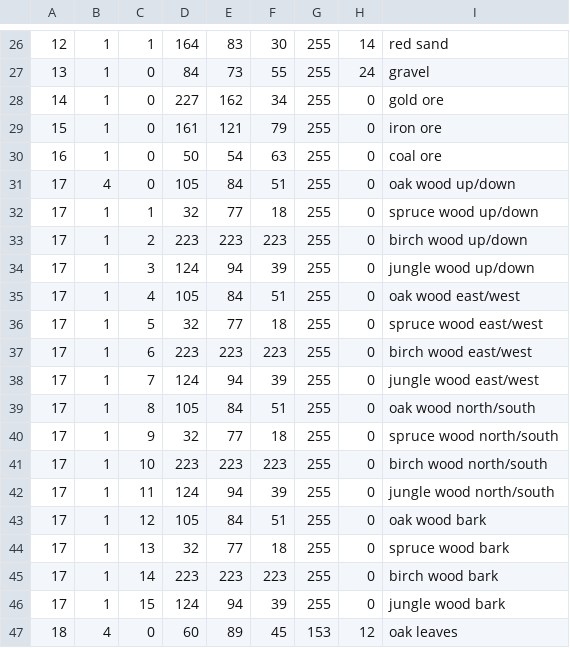
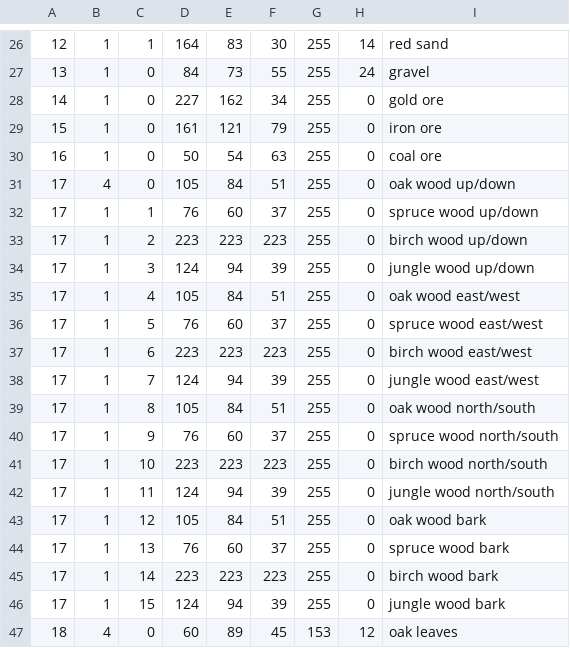
Before and after one commit to saltire/cmapbash, a CSV file: colours.csv, drawn as a sheet; only a part is shown, gaps mark what is left out.

Commit message:
Isometric region rendering works
Also:
- Added some optimizations to combine_alpha()
- Cleaned up #includes and added some guards against double inclusion
- Fixed a careless memory leak in isochunk.c
- Fixed a colour in the CSV that didn't show up on the map until
isometric rendering!

```diff
--- a/colours.csv
+++ b/colours.csv
@@ -31,3 +31,3 @@
 17,4,0,105,84,51,255,0,oak wood up/down
-17,1,1,32,77,18,255,0,spruce wood up/down
+17,1,1,76,60,37,255,0,spruce wood up/down
 17,1,2,223,223,223,255,0,birch wood up/down
@@ -35,3 +35,3 @@
 17,1,4,105,84,51,255,0,oak wood east/west
-17,1,5,32,77,18,255,0,spruce wood east/west
+17,1,5,76,60,37,255,0,spruce wood east/west
 17,1,6,223,223,223,255,0,birch wood east/west
@@ -39,3 +39,3 @@
 17,1,8,105,84,51,255,0,oak wood north/south
-17,1,9,32,77,18,255,0,spruce wood north/south
+17,1,9,76,60,37,255,0,spruce wood north/south
 17,1,10,223,223,223,255,0,birch wood north/south
@@ -43,3 +43,3 @@
 17,1,12,105,84,51,255,0,oak wood bark
-17,1,13,32,77,18,255,0,spruce wood bark
+17,1,13,76,60,37,255,0,spruce wood bark
 17,1,14,223,223,223,255,0,birch wood bark
```
Also changed, not shown: 12 other files.
